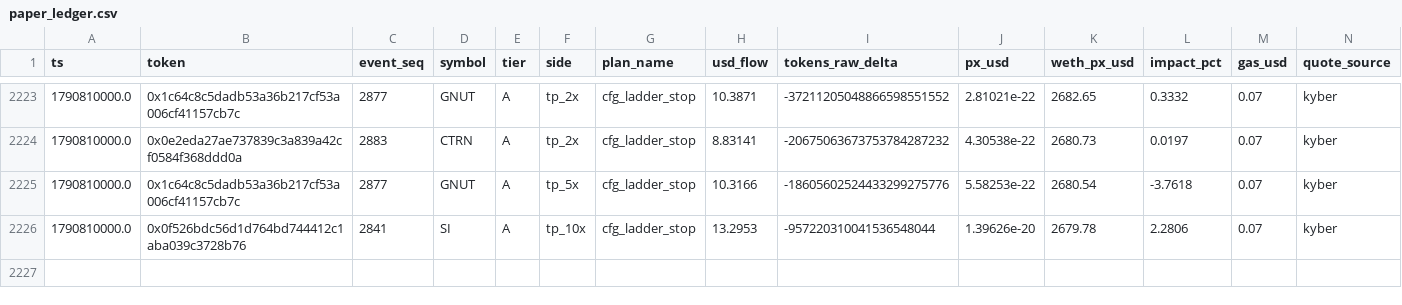
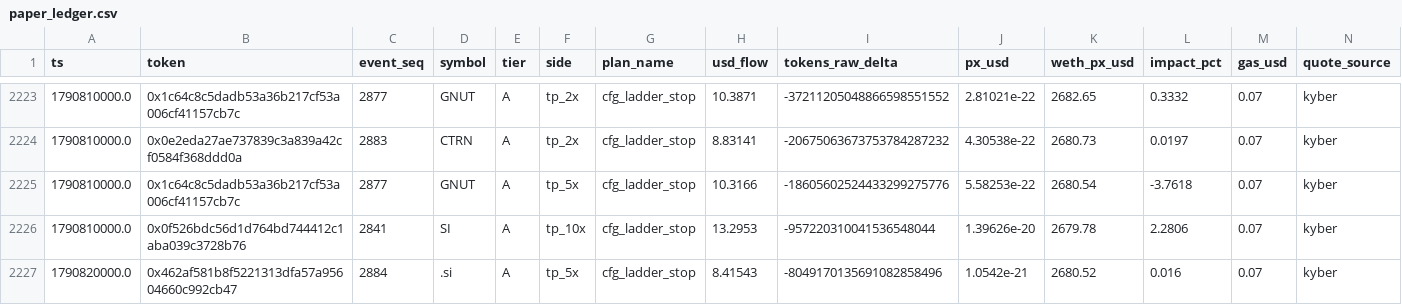
Before and after one commit to yousefjan2007-crypto/robinhood-screener, a CSV file: data/paper_ledger.csv, drawn as a sheet; only a part is shown, gaps mark what is left out; rows hold the shown columns only; the diff names each change by its address in the sheet, - before the commit and + after, or states it on an @@ line.

```diff
--- a/data/paper_ledger.csv
+++ b/data/paper_ledger.csv
+row 2227: 1790820000.0 | 0x462af581b8f5221313dfa57a95604660c992cb47 | 2884 | .si | A | tp_5x | cfg_ladder_stop | 8.41543 | -8049170135691082858496 | 1.0542e-21 | 2680.52 | 0.016 | 0.07 | kyber
```
Also changed, not shown: 11 other files.
